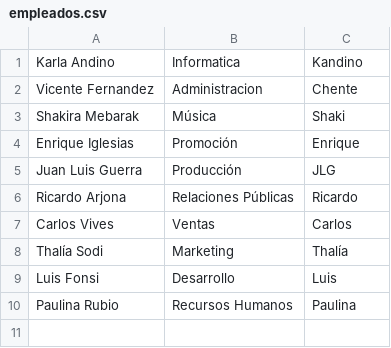
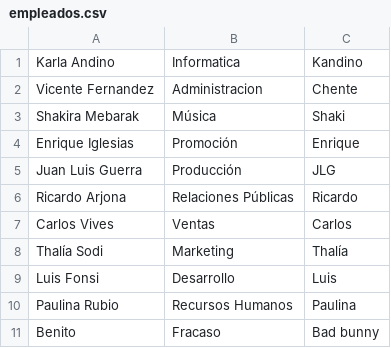
Before and after one commit to Kandinor/Aprendiendo-PHP, a CSV file: EJERCICIOS CLASE/formularios/E_05_Motes_CSV/empleados.csv, drawn as a sheet; the diff names each change by its address in the sheet, - before the commit and + after, or states it on an @@ line.

Commit message:
ejercicio Empleados Motes con Json completado

```diff
--- a/EJERCICIOS CLASE/formularios/E_05_Motes_CSV/empleados.csv
+++ b/EJERCICIOS CLASE/formularios/E_05_Motes_CSV/empleados.csv
+row 11: Benito | Fracaso | Bad bunny
```
Also changed, not shown: 3 other files.
